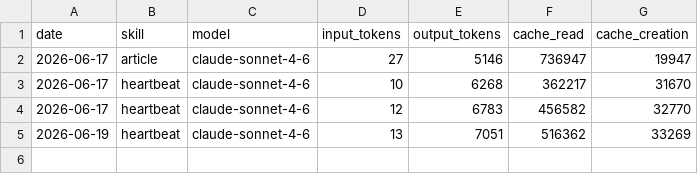
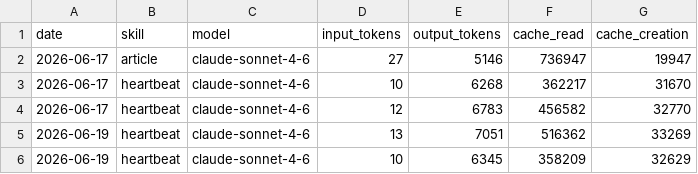
Before and after one commit to aeoncity-demo/myaeon, a CSV file: memory/token-usage.csv, drawn as a sheet; the diff names each change by its address in the sheet, - before the commit and + after, or states it on an @@ line.

Commit message:
chore(heartbeat): auto-commit 2026-06-19

```diff
--- a/memory/token-usage.csv
+++ b/memory/token-usage.csv
+row 6: 2026-06-19 | heartbeat | claude-sonnet-4-6 | 10 | 6345 | 358209 | 32629
```
Also changed, not shown: 3 other files.
